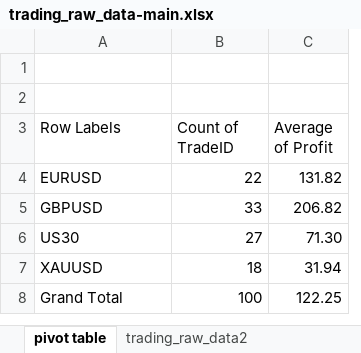
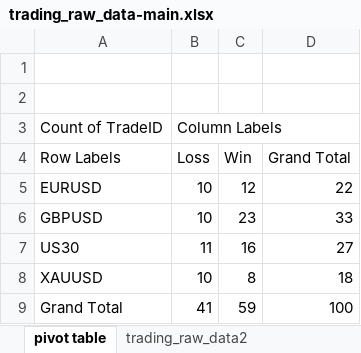
Before and after one commit to abdelkarimmassoui/excel-data-trading, an Excel workbook: trading_raw_data-main.xlsx, sheet pivot table, drawn as a sheet; values as stored, in another font and other column widths than the file's, no borders; removed rows and columns are numbered as before the commit, all else as after; the diff names each change by its address in the sheet, - before the commit and + after, or states it on an @@ line.

Commit message:
hnaya zadt column dyal result bach na3raf chhal khsartw chhal rba7t fkol group dyal pair

```diff
--- a/trading_raw_data-main.xlsx (sheet pivot table)
+++ b/trading_raw_data-main.xlsx (sheet pivot table)
+column B (Loss), rows 5-9: 10 | 10 | 11 | 10 | 41
+column C (Win), rows 5-9: 12 | 23 | 16 | 8 | 59
-column C (Average of Profit), rows 4-8: 131.82 | 206.82 | 71.30 | 31.94 | 122.25
+row 3: Count of TradeID | Column Labels
-D4: Count of TradeID
+D4: Grand Total
```
